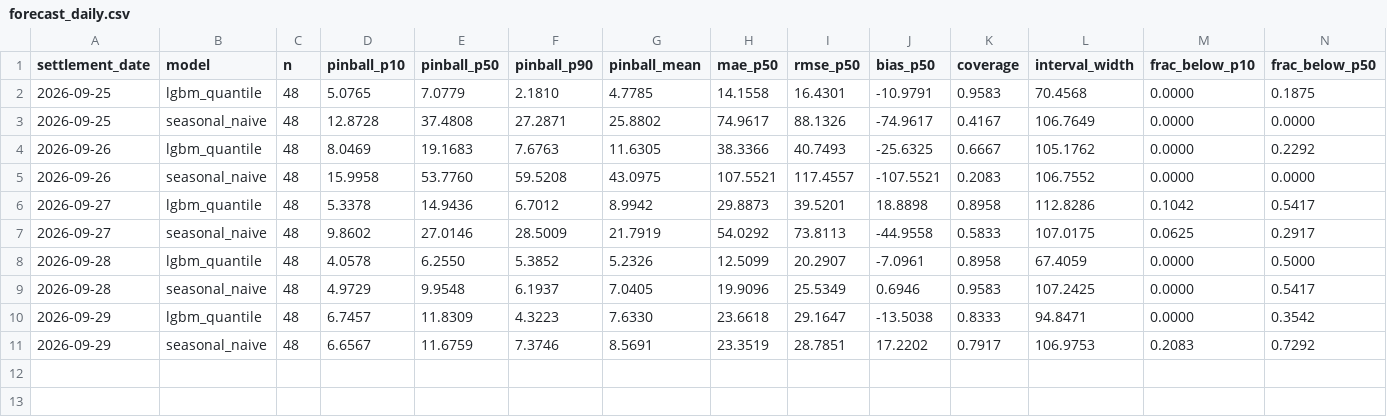
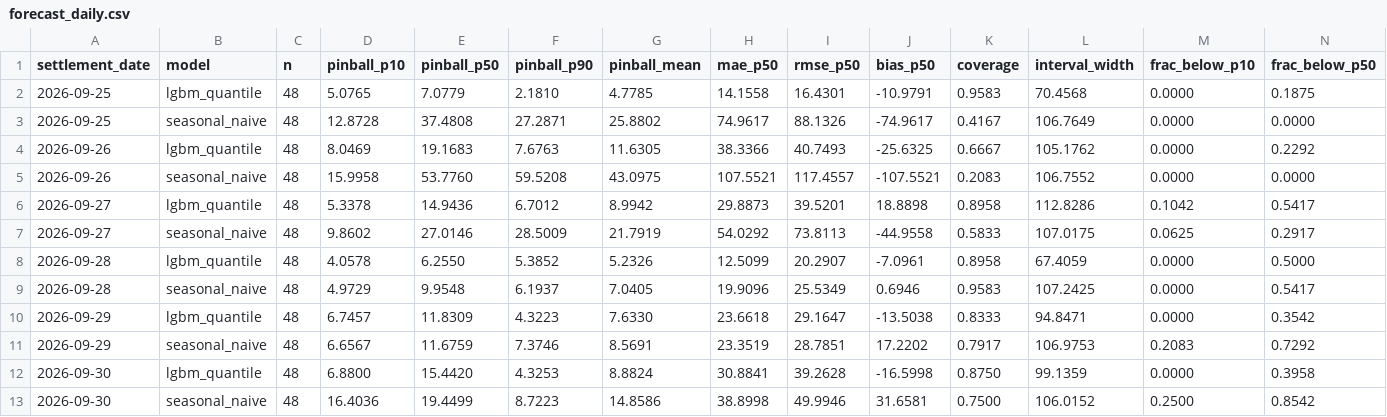
Before and after one commit to ssabeeth/electricity, a CSV file: scores/forecast_daily.csv, drawn as a sheet; only a part is shown; rows hold the shown columns only; the diff names each change by its address in the sheet, - before the commit and + after, or states it on an @@ line.

```diff
--- a/scores/forecast_daily.csv
+++ b/scores/forecast_daily.csv
+row 12: 2026-09-30 | lgbm_quantile | 48 | 6.8800 | 15.4420 | 4.3253 | 8.8824 | 30.8841 | 39.2628 | -16.5998 | 0.8750 | 99.1359 | 0.0000 | 0.3958
+row 13: 2026-09-30 | seasonal_naive | 48 | 16.4036 | 19.4499 | 8.7223 | 14.8586 | 38.8998 | 49.9946 | 31.6581 | 0.7500 | 106.0152 | 0.2500 | 0.8542
```
Also changed, not shown: scores/battery_daily.csv, 3 other files.
